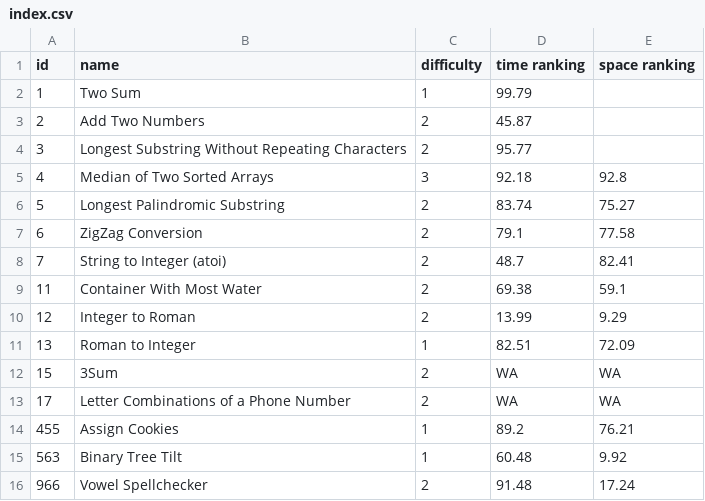
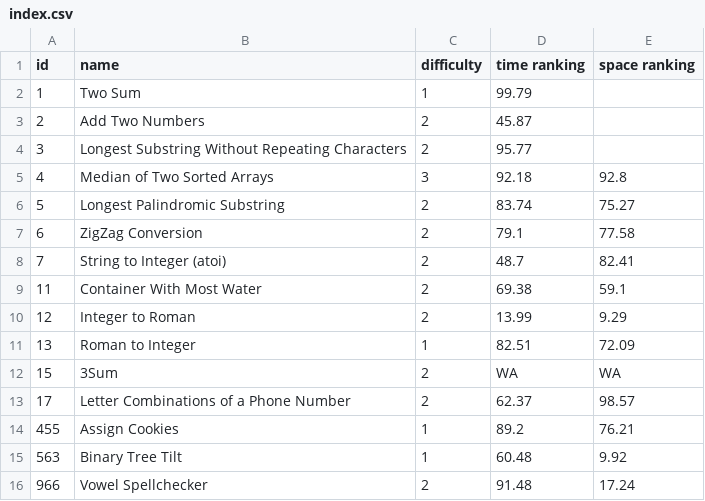
Before and after one commit to LouYu2015/leetcode, a CSV file: index.csv, drawn as a sheet.

```diff
--- a/index.csv
+++ b/index.csv
@@ -12,3 +12,3 @@ id, name, difficulty,time  ranking,space ranking
 15,3Sum,2,WA,WA
-17,Letter Combinations of a Phone Number,2,WA,WA
+17,Letter Combinations of a Phone Number,2,62.37,98.57
 455,Assign Cookies,1,89.2,76.21
```
Also changed, not shown: 1 other file.
